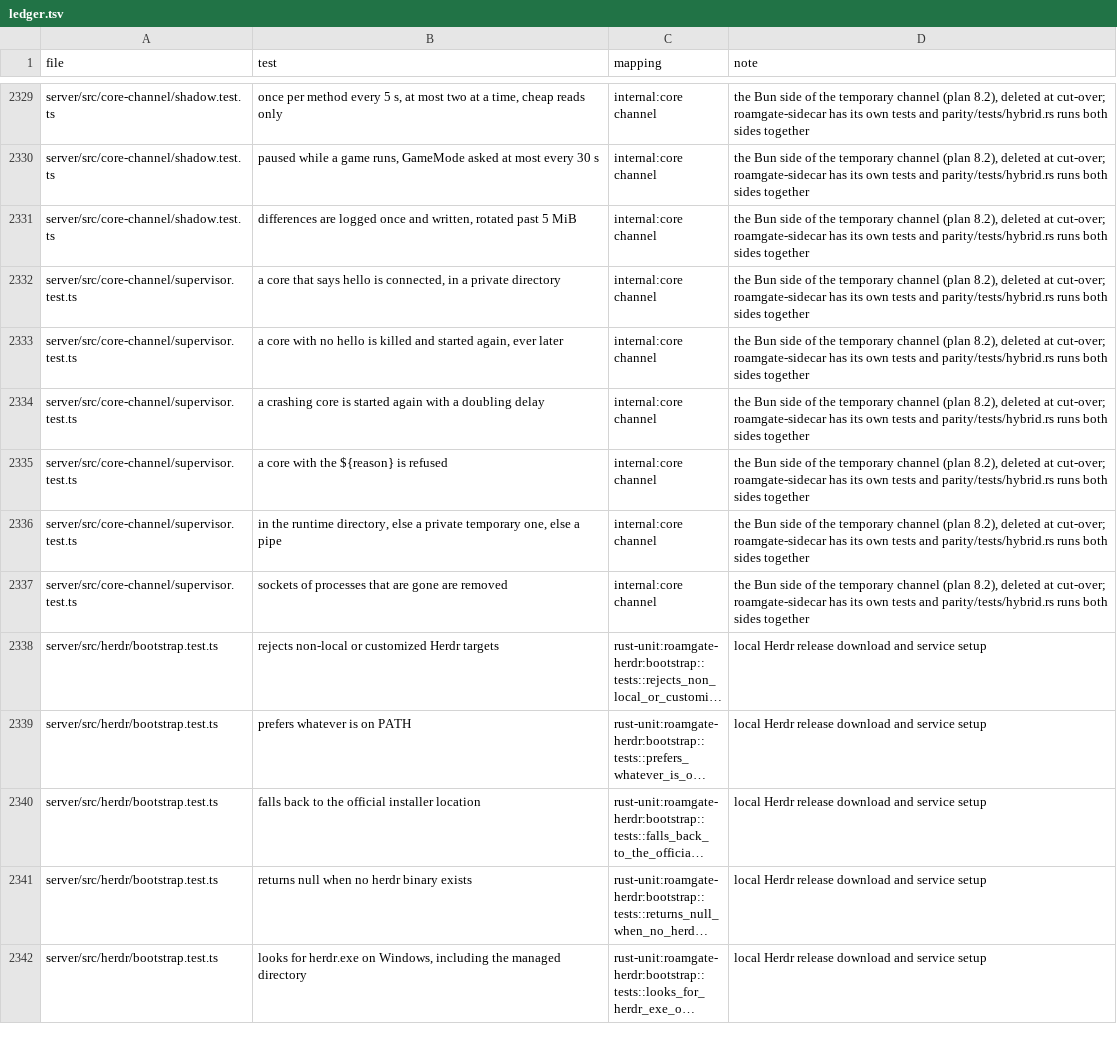
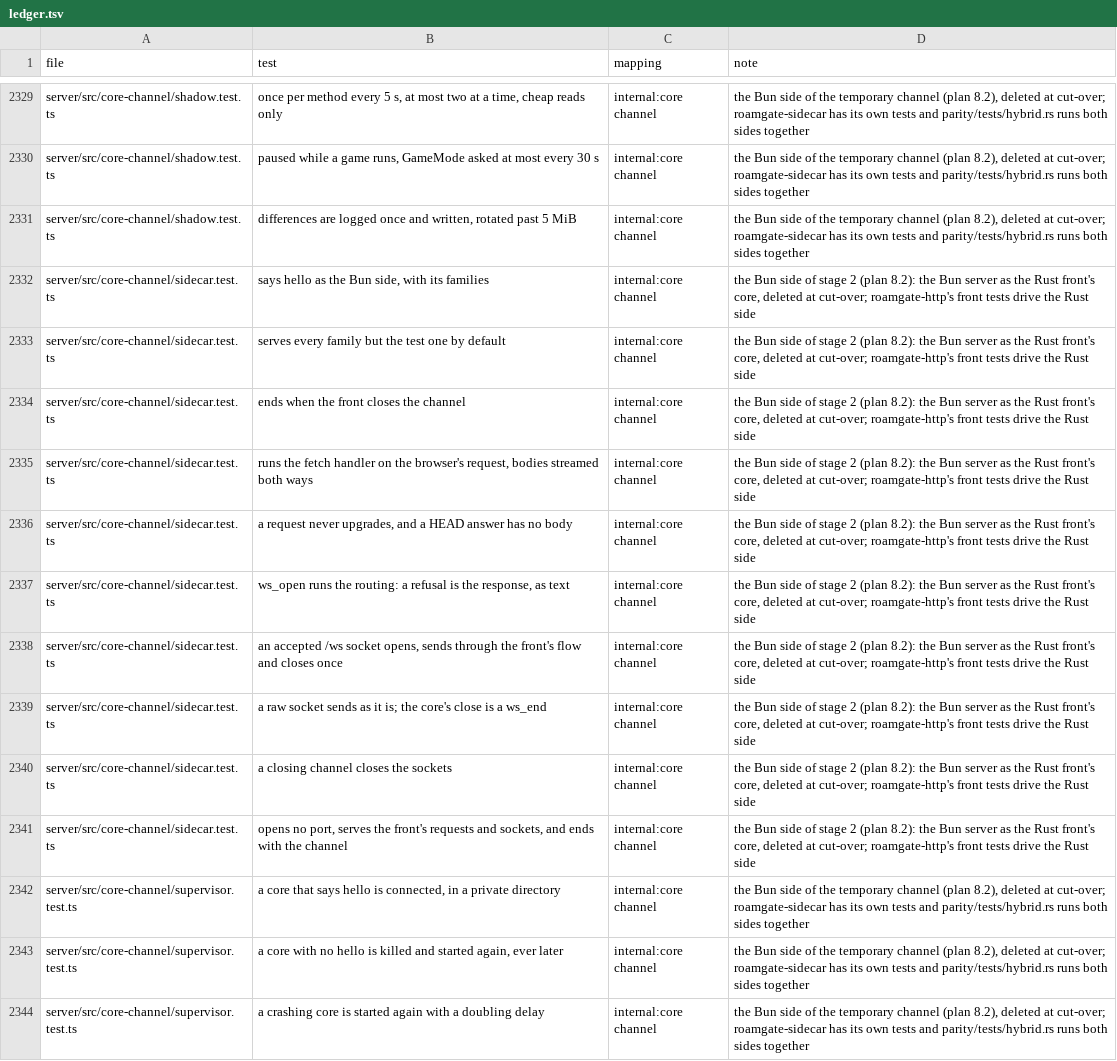
Before and after one commit to thiblahute/roamgate, a TSV file: parity/ledger.tsv, drawn as a sheet; only a part is shown, gaps mark what is left out; the shorter side is filled out with more unchanged rows; long unchanged cells end in ….

Commit message:
Map the Bun core's stage 2 tests and drop the unported rows the misc ports cover

```diff
--- a/parity/ledger.tsv
+++ b/parity/ledger.tsv
@@ -2331,2 +2331,12 @@ server/src/core-channel/shadow.test.ts	paused while a game runs, GameMode asked
 server/src/core-channel/shadow.test.ts	differences are logged once and written, rotated past 5 MiB	internal:core channel	the Bun side of the temporary channel (plan 8.2), deleted at cut-over; roamgate-sidecar has its own tests and parity/tests/hybrid.rs runs both sides together
+server/src/core-channel/sidecar.test.ts	says hello as the Bun side, with its families	internal:core channel	the Bun side of stage 2 (plan 8.2): the Bun server as the Rust front's core, deleted at cut-over; roamgate-http's front tests drive the Rust side
+server/src/core-channel/sidecar.test.ts	serves every family but the test one by default	internal:core channel	the Bun side of stage 2 (plan 8.2): the Bun server as the Rust front's core, deleted at cut-over; roamgate-http's front tests drive the Rust side
+server/src/core-channel/sidecar.test.ts	ends when the front closes the channel	internal:core channel	the Bun side of stage 2 (plan 8.2): the Bun server as the Rust front's core, deleted at cut-over; roamgate-http's front tests drive the Rust side
+server/src/core-channel/sidecar.test.ts	runs the fetch handler on the browser's request, bodies streamed both ways	internal:core channel	the Bun side of stage 2 (plan 8.2): the Bun server as the Rust front's core, deleted at cut-over; roamgate-http's front tests drive the Rust side
+server/src/core-channel/sidecar.test.ts	a request never upgrades, and a HEAD answer has no body	internal:core channel	the Bun side of stage 2 (plan 8.2): the Bun server as the Rust front's core, deleted at cut-over; roamgate-http's front tests drive the Rust side
+server/src/core-channel/sidecar.test.ts	ws_open runs the routing: a refusal is the response, as text	internal:core channel	the Bun side of stage 2 (plan 8.2): the Bun server as the Rust front's core, deleted at cut-over; roamgate-http's front tests drive the Rust side
+server/src/core-channel/sidecar.test.ts	an accepted /ws socket opens, sends through the front's flow and closes once	internal:core channel	the Bun side of stage 2 (plan 8.2): the Bun server as the Rust front's core, deleted at cut-over; roamgate-http's front tests drive the Rust side
+server/src/core-channel/sidecar.test.ts	a raw socket sends as it is; the core's close is a ws_end	internal:core channel	the Bun side of stage 2 (plan 8.2): the Bun server as the Rust front's core, deleted at cut-over; roamgate-http's front tests drive the Rust side
+server/src/core-channel/sidecar.test.ts	a closing channel closes the sockets	internal:core channel	the Bun side of stage 2 (plan 8.2): the Bun server as the Rust front's core, deleted at cut-over; roamgate-http's front tests drive the Rust side
+server/src/core-channel/sidecar.test.ts	opens no port, serves the front's requests and sockets, and ends with the channel	internal:core channel	the Bun side of stage 2 (plan 8.2): the Bun server as the Rust front's core, deleted at cut-over; roamgate-http's front tests drive the Rust side
 server/src/core-channel/supervisor.test.ts	a core that says hello is connected, in a private directory	internal:core channel	the Bun side of the temporary channel (plan 8.2), deleted at cut-over; roamgate-sidecar has its own tests and parity/tests/hybrid.rs runs both sides together
```
Also changed, not shown: parity/unported.tsv.
